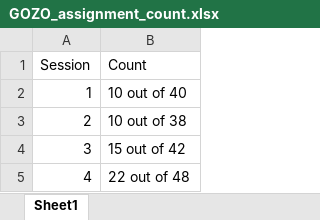
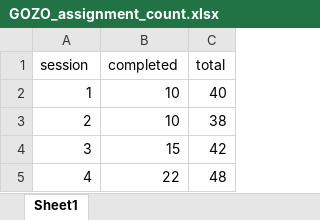
Before and after one commit to Jim-Wright90/participant_3_data, an Excel workbook: data/GOZO_assignment_count.xlsx, sheet Sheet1, drawn as a sheet; values as stored, in another font and other column widths than the file's, no borders; removed rows and columns are numbered as before the commit, all else as after; the diff names each change by its address in the sheet, - before the commit and + after, or states it on an @@ line.

Commit message:
Plot addition for assignment completion

```diff
--- a/data/GOZO_assignment_count.xlsx (sheet Sheet1)
+++ b/data/GOZO_assignment_count.xlsx (sheet Sheet1)
-column B (Count), rows 2-5: 10 out of 40 | 10 out of 38 | 15 out of 42 | 22 out of 48
+column B (completed), rows 2-5: 10 | 10 | 15 | 22
+column C (total), rows 2-5: 40 | 38 | 42 | 48
-A1: Session
+A1: session
```
Also changed, not shown: 2 other files.
